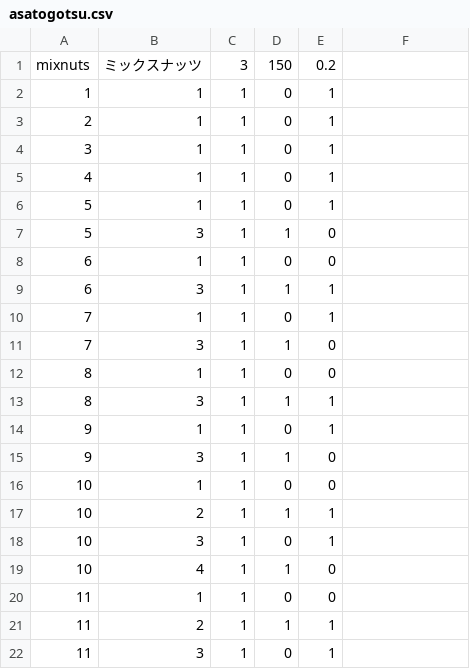
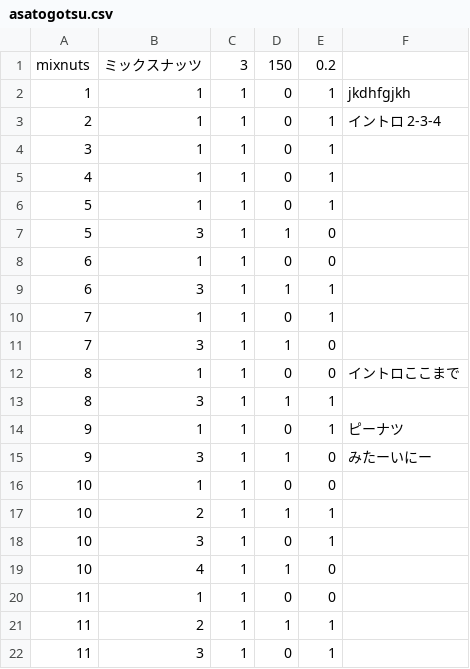
Before and after one commit to TsubasaMaezato/c22Season2Rhythm, a CSV file: Assets/Resources/Csvs/asatogotsu.csv, drawn as a sheet; only a part is shown.

```diff
--- a/Assets/Resources/Csvs/asatogotsu.csv
+++ b/Assets/Resources/Csvs/asatogotsu.csv
@@ -1,4 +1,4 @@
 mixnuts,ミックスナッツ,3,150,0.2
-1,1,1,0,1
-2,1,1,0,1
+1,1,1,0,1,jkdhfgjkh
+2,1,1,0,1,イントロ    2-3-4
 3,1,1,0,1
@@ -11,6 +11,6 @@ mixnuts,ミックスナッツ,3,150,0.2
 7,3,1,1,0
-8,1,1,0,0
+8,1,1,0,0,イントロここまで
 8,3,1,1,1
-9,1,1,0,1
-9,3,1,1,0
+9,1,1,0,1,ピーナツ
+9,3,1,1,0,みたーいにー
 10,1,1,0,0
```
Also changed, not shown: 3 other files.
